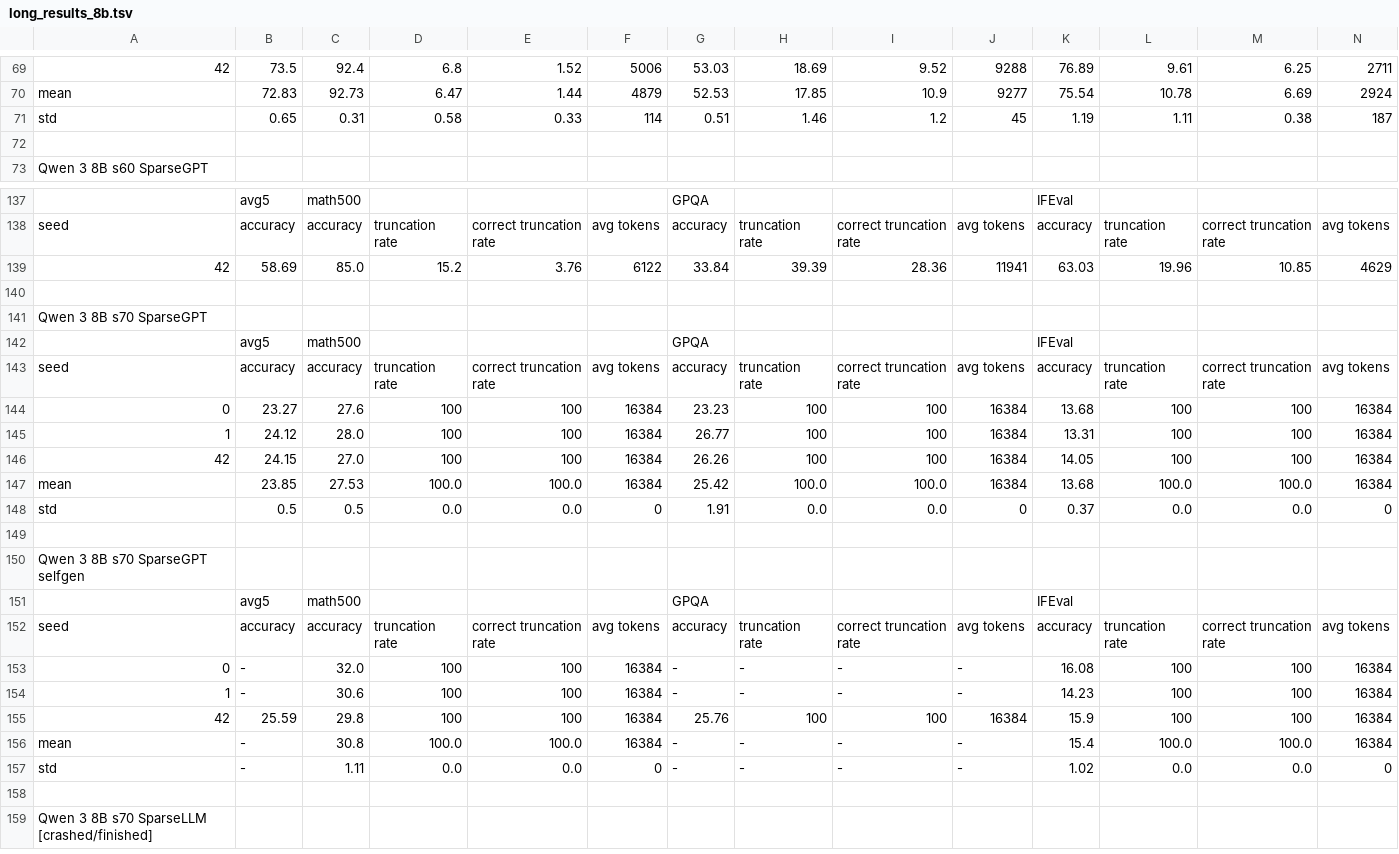
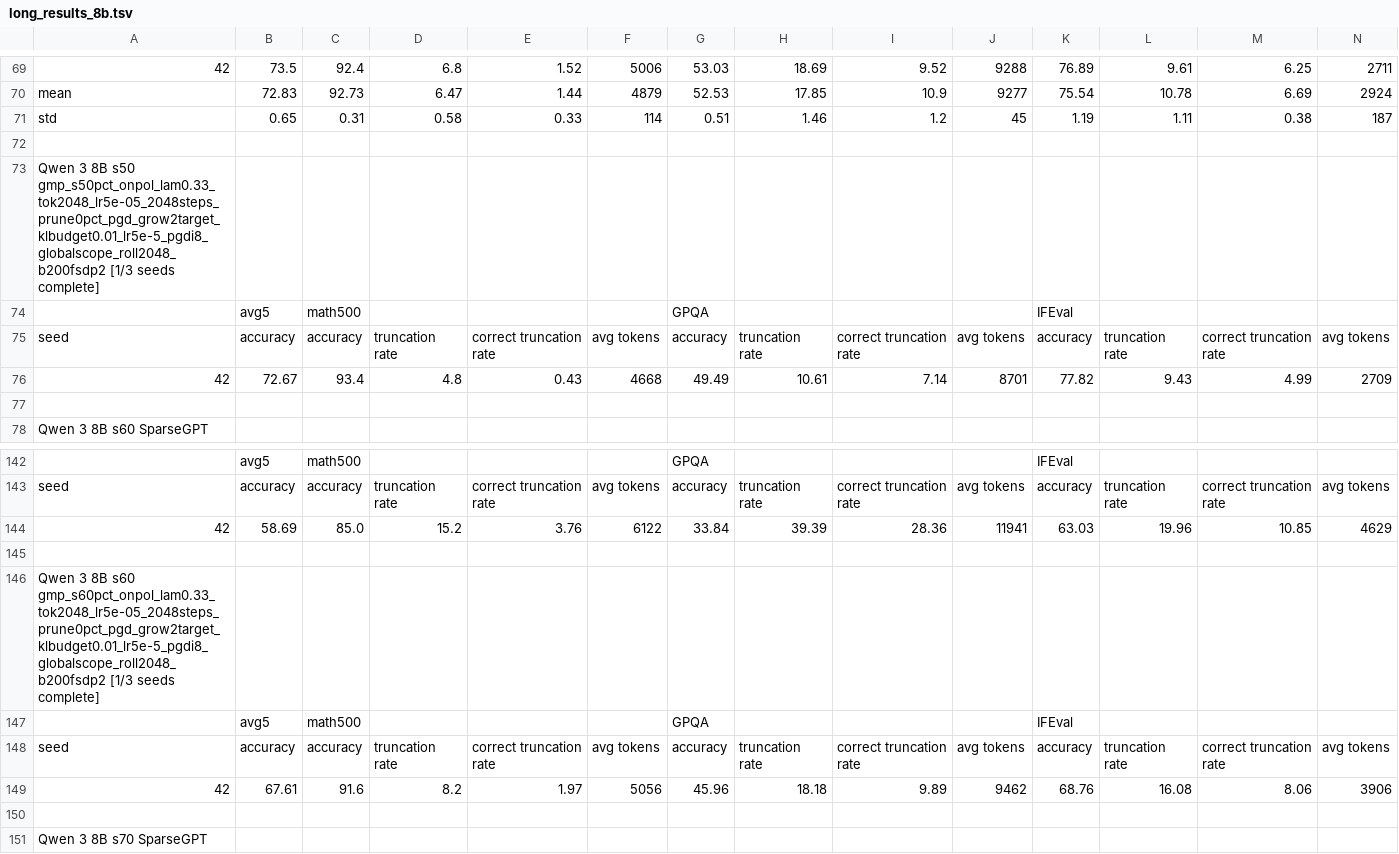
Before and after one commit to cosmos1030/onpolicyelsa_code, a TSV file: long_tsv_results/8b/long_results_8b.tsv, drawn as a sheet; only a part is shown, gaps mark what is left out; the shorter side is filled out with more unchanged rows; rows hold the shown columns only; the diff names each change by its address in the sheet, - before the commit and + after, or states it on an @@ line.

Commit message:
harvest: refreshed long/strict TSVs (2026-10-07 10:39:22)

```diff
--- a/long_tsv_results/8b/long_results_8b.tsv
+++ b/long_tsv_results/8b/long_results_8b.tsv
+row 73: Qwen 3 8B s50 gmp_s50pct_onpol_lam0.33_tok2048_lr5e-05_2048steps_prune0pct_pgd_grow2target_klbudget0.01_lr5e-5_pgdi8_globalscope_roll2048_b200fsdp2 [1/3 seeds complete]
+row 74:  | avg5 | math500 |  |  |  | GPQA |  |  |  | IFEval
+row 75: seed | accuracy | accuracy | truncation rate | correct truncation rate | avg tokens | accuracy | truncation rate | correct truncation rate | avg tokens | accuracy | truncation rate | correct truncation rate | avg tokens
+row 76: 42 | 72.67 | 93.4 | 4.8 | 0.43 | 4668 | 49.49 | 10.61 | 7.14 | 8701 | 77.82 | 9.43 | 4.99 | 2709
+row 77: (empty)
+row 145: (empty)
+row 146: Qwen 3 8B s60 gmp_s60pct_onpol_lam0.33_tok2048_lr5e-05_2048steps_prune0pct_pgd_grow2target_klbudget0.01_lr5e-5_pgdi8_globalscope_roll2048_b200fsdp2 [1/3 seeds complete]
+row 147:  | avg5 | math500 |  |  |  | GPQA |  |  |  | IFEval
+row 148: seed | accuracy | accuracy | truncation rate | correct truncation rate | avg tokens | accuracy | truncation rate | correct truncation rate | avg tokens | accuracy | truncation rate | correct truncation rate | avg tokens
+row 149: 42 | 67.61 | 91.6 | 8.2 | 1.97 | 5056 | 45.96 | 18.18 | 9.89 | 9462 | 68.76 | 16.08 | 8.06 | 3906
```
Also changed, not shown: long_tsv_results/8b/runs_8b.tsv, long_tsv_results/strict/8b/strict_results_8b.tsv, 1 other file.
